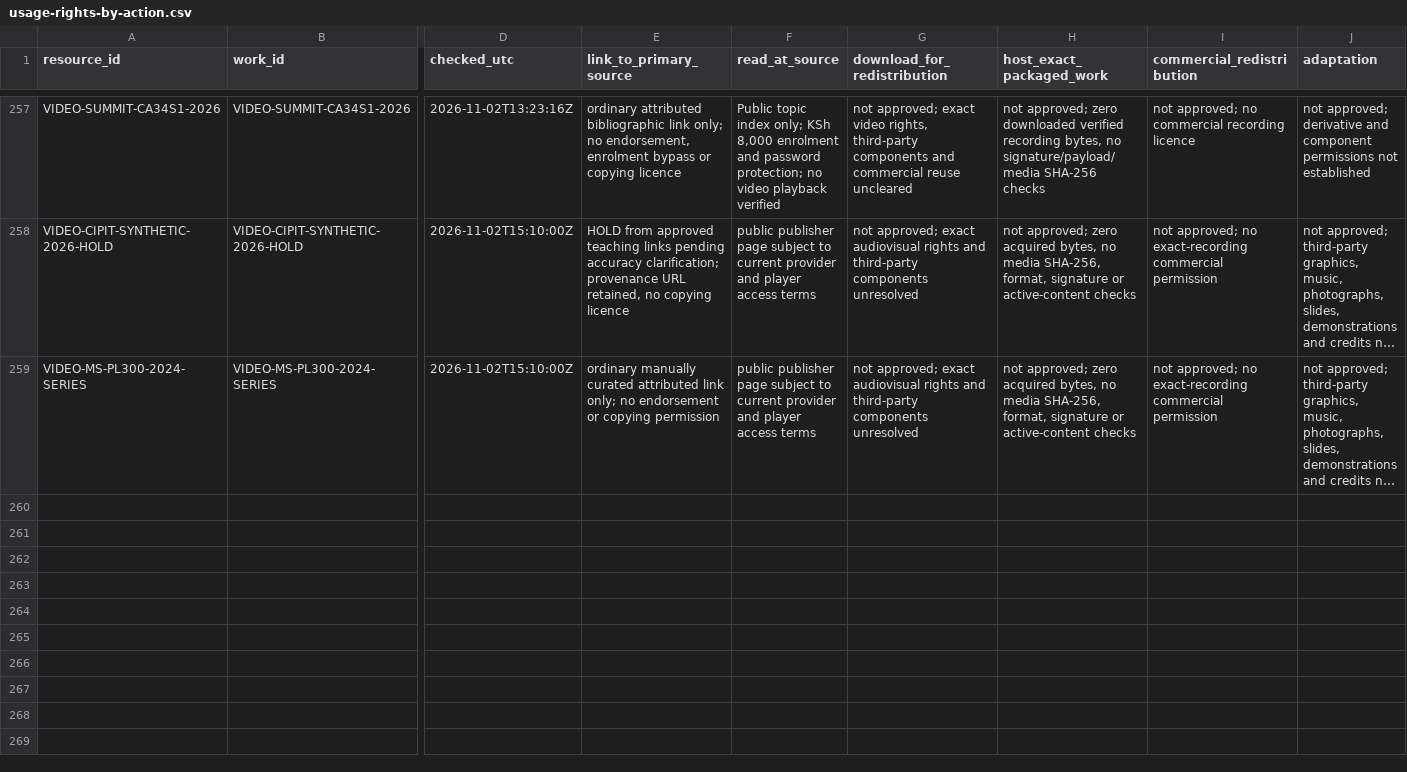
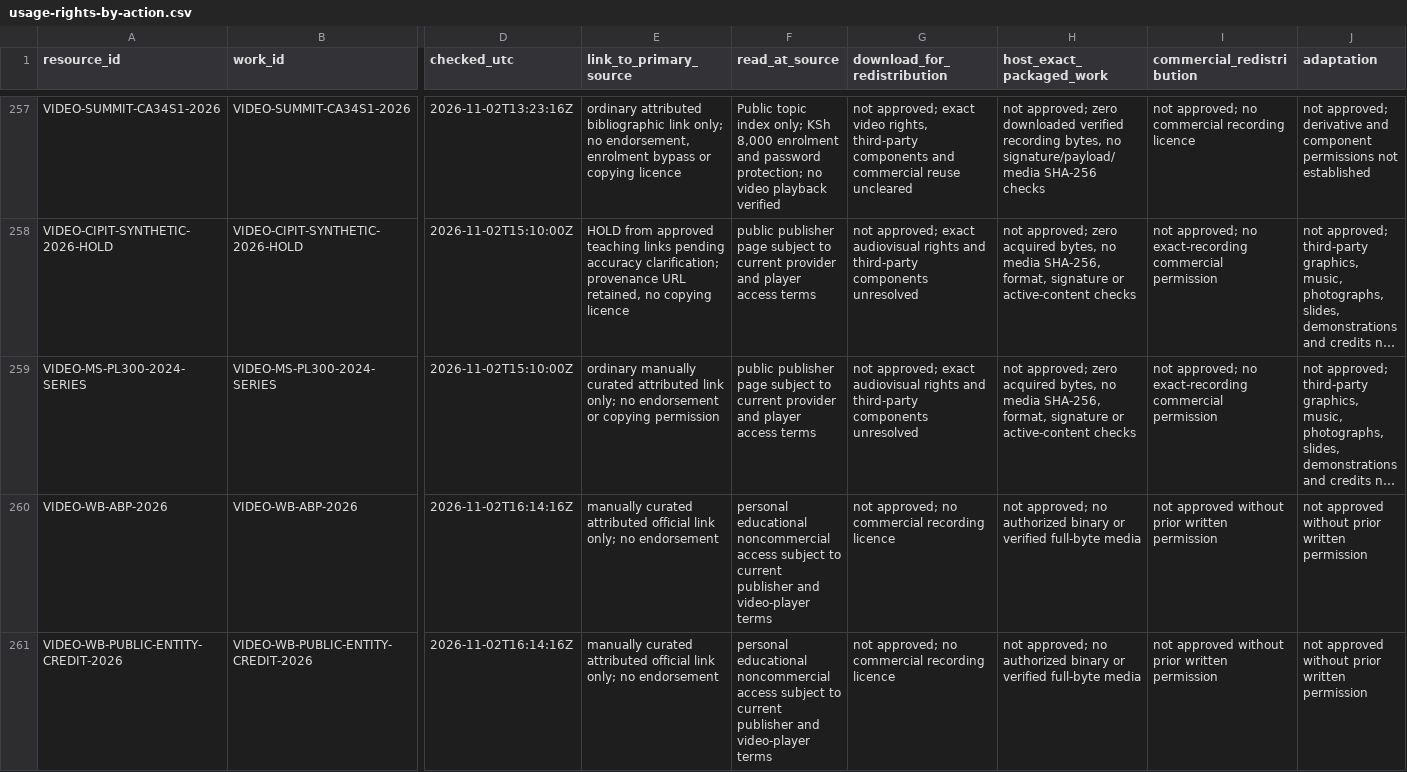
Before and after one commit to StudyMate-N/Certiprep, a CSV file: research-library/kenya-cpa/session-2026-11-01/rights/usage-rights-by-action.csv, drawn as a sheet; only a part is shown, gaps mark what is left out; long unchanged cells end in …; rows hold the shown columns only; the diff names each change by its address in the sheet, - before the commit and + after, or states it on an @@ line.

Commit message:
CPA: add two World Bank debt-management video references and rights

```diff
--- a/research-library/kenya-cpa/session-2026-11-01/rights/usage-rights-by-action.csv
+++ b/research-library/kenya-cpa/session-2026-11-01/rights/usage-rights-by-action.csv
+row 260: VIDEO-WB-ABP-2026 | VIDEO-WB-ABP-2026 | 2026-11-02T16:14:16Z | manually curated attributed official link only; no endorsement | personal educational noncommercial access subject to current publisher and video-player terms | not approved; no commercial recording licence | not approved; no authorized binary or verified full-byte media | not approved without prior written permission | not approved without prior written permission
+row 261: VIDEO-WB-PUBLIC-ENTITY-CREDIT-2026 | VIDEO-WB-PUBLIC-ENTITY-CREDIT-2026 | 2026-11-02T16:14:16Z | manually curated attributed official link only; no endorsement | personal educational noncommercial access subject to current publisher and video-player terms | not approved; no commercial recording licence | not approved; no authorized binary or verified full-byte media | not approved without prior written permission | not approved without prior written permission
```
